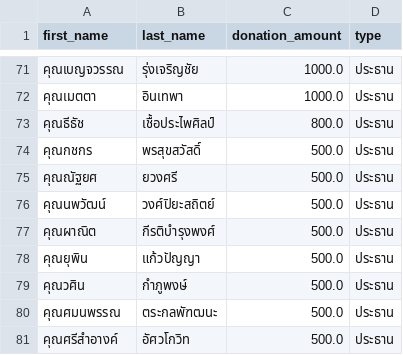
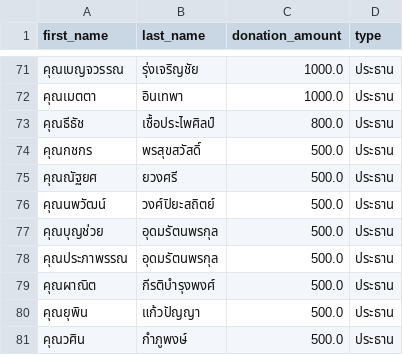
Before and after one commit to thanatchon36/suanphai-aphinyayan, a CSV file: data.csv, drawn as a sheet; only a part is shown, gaps mark what is left out; the shorter side is filled out with more unchanged rows.

```diff
--- a/data.csv
+++ b/data.csv
@@ -76,2 +76,4 @@ first_name,last_name,donation_amount,type
 คุณนพวัฒน์,วงศ์ปิยะสถิตย์,500.0,ประธาน
+คุณบุญช่วย,อุดมรัตนพรกุล,500.0,ประธาน
+คุณประภาพรรณ,อุดมรัตนพรกุล,500.0,ประธาน
 คุณผาณิต,กีรติบำรุงพงศ์,500.0,ประธาน
```
Also changed, not shown: 1 other file.
